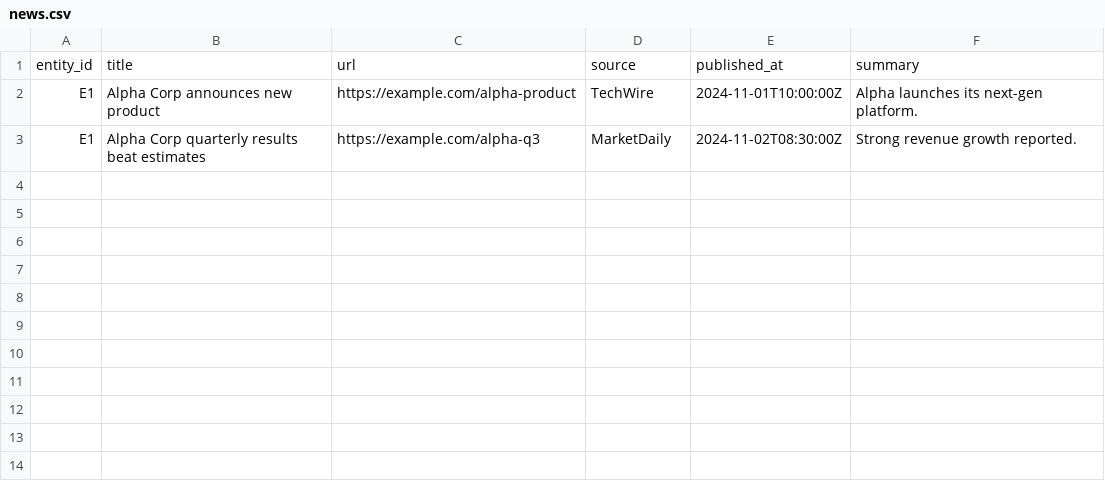
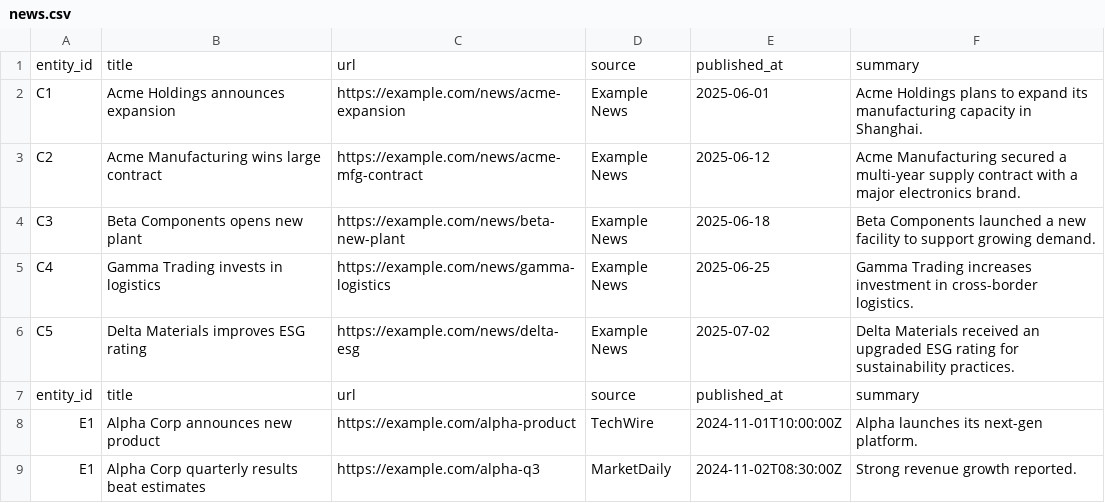
Before and after one commit to Ownership-Intelligence-Platform/ownership-intelligence-platform, a CSV file: data/news.csv, drawn as a sheet.

Commit message:
update data set

```diff
--- a/data/news.csv
+++ b/data/news.csv
@@ -1,2 +1,8 @@
 entity_id,title,url,source,published_at,summary
+C1,Acme Holdings announces expansion,https://example.com/news/acme-expansion,Example News,2025-06-01,Acme Holdings plans to expand its manufacturing capacity in Shanghai.
+C2,Acme Manufacturing wins large contract,https://example.com/news/acme-mfg-contract,Example News,2025-06-12,Acme Manufacturing secured a multi-year supply contract with a major electronics brand.
+C3,Beta Components opens new plant,https://example.com/news/beta-new-plant,Example News,2025-06-18,Beta Components launched a new facility to support growing demand.
+C4,Gamma Trading invests in logistics,https://example.com/news/gamma-logistics,Example News,2025-06-25,Gamma Trading increases investment in cross-border logistics.
+C5,Delta Materials improves ESG rating,https://example.com/news/delta-esg,Example News,2025-07-02,Delta Materials received an upgraded ESG rating for sustainability practices.
+entity_id,title,url,source,published_at,summary
 E1,Alpha Corp announces new product,https://example.com/alpha-product,TechWire,2024-11-01T10:00:00Z,Alpha launches its next-gen platform.
```
Also changed, not shown: 9 other files.
